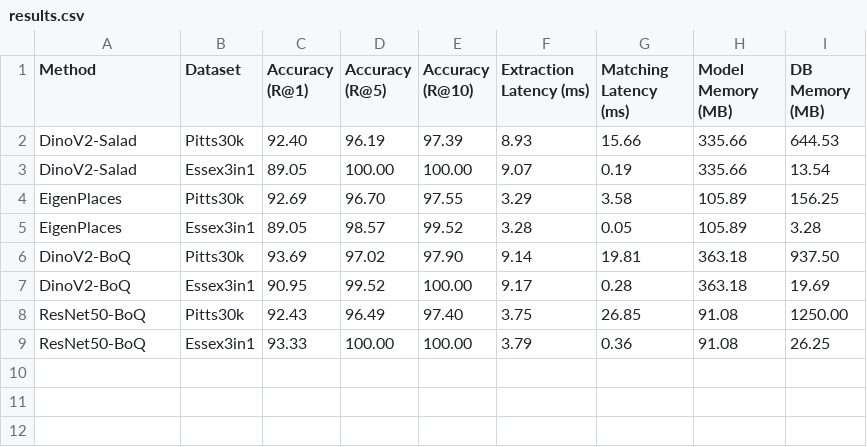
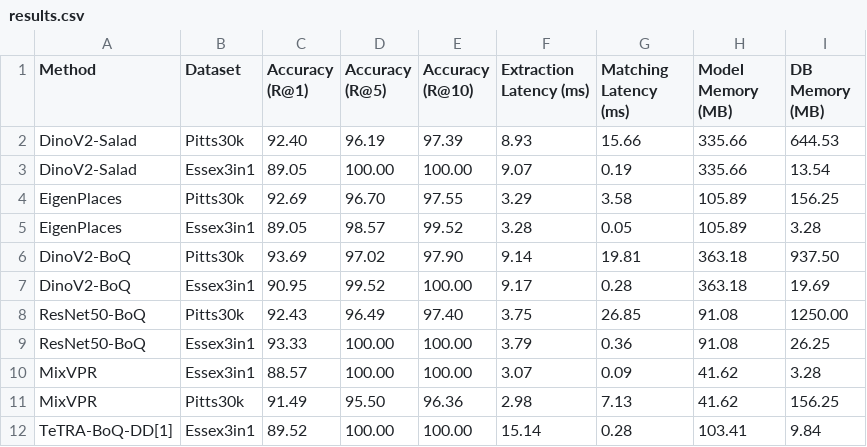
Before and after one commit to OliverGrainge/PlaceBench, a CSV file: data/results.csv, drawn as a sheet.

```diff
--- a/data/results.csv
+++ b/data/results.csv
@@ -9 +9,4 @@ ResNet50-BoQ,Pitts30k,92.43,96.49,97.40,3.75,26.85,91.08,1250.00
 ResNet50-BoQ,Essex3in1,93.33,100.00,100.00,3.79,0.36,91.08,26.25
+MixVPR,Essex3in1,88.57,100.00,100.00,3.07,0.09,41.62,3.28
+MixVPR,Pitts30k,91.49,95.50,96.36,2.98,7.13,41.62,156.25
+TeTRA-BoQ-DD[1],Essex3in1,89.52,100.00,100.00,15.14,0.28,103.41,9.84
```
Also changed, not shown: 23 other files.
